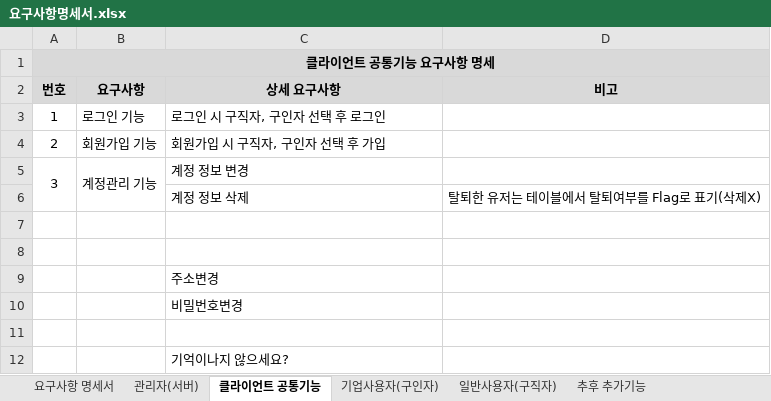
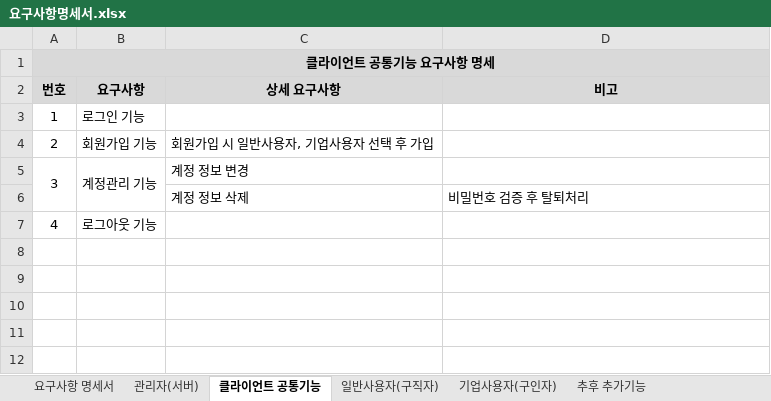
Before and after one commit to WABA82/1949, an Excel workbook: 01.분석/요구사항명세서.xlsx, sheet 클라이언트 공통기능, drawn as a sheet; values as stored, in another font and other column widths than the file's, no borders; removed rows and columns are numbered as before the commit, all else as after; the diff names each change by its address in the sheet, - before the commit and + after, or states it on an @@ line.

```diff
--- a/01.분석/요구사항명세서.xlsx (sheet 클라이언트 공통기능)
+++ b/01.분석/요구사항명세서.xlsx (sheet 클라이언트 공통기능)
@@ sheet tab order changed: 요구사항 명세서 | 관리자(서버) | 클라이언트 공통기능 | 일반사용자(구직자) | 기업사용자(구인자) | 추후 추가기능 @@
-C3 (상세 요구사항): 로그인 시 구직자, 구인자 선택 후 로그인
+C3 (상세 요구사항): (empty)
-C4 (상세 요구사항): 회원가입 시 구직자, 구인자 선택 후 가입
+C4 (상세 요구사항): 회원가입 시 일반사용자, 기업사용자 선택 후 가입
-A5:A6 merged
+A5:A6 merged
-B5:B6 merged
+B5:B6 merged
-row 6:  |  | 계정 정보 삭제 | 탈퇴한 유저는 테이블에서 탈퇴여부를 Flag로 표기(삭제X)
-row 6: (empty)
+row 6:  |  | 계정 정보 삭제 | 비밀번호 검증 후 탈퇴처리
-row 7: (empty)
+row 7: 4 | 로그아웃 기능
-row 9:  |  | 주소변경
-row 10:  |  | 비밀번호변경
-row 11: (empty)
-row 12:  |  | 기억이나지 않으세요?
```
Also changed, not shown: sheet 기업사용자(구인자), sheet 일반사용자(구직자), sheet 관리자(서버), sheet 추후 추가기능, charts or pictures, 3 other files.
